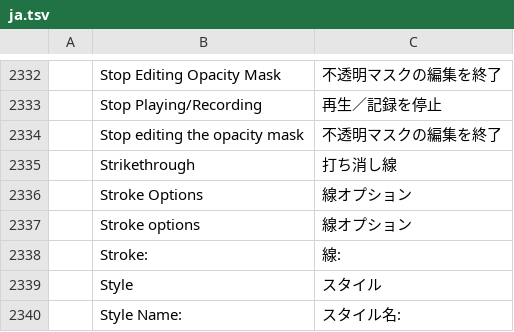
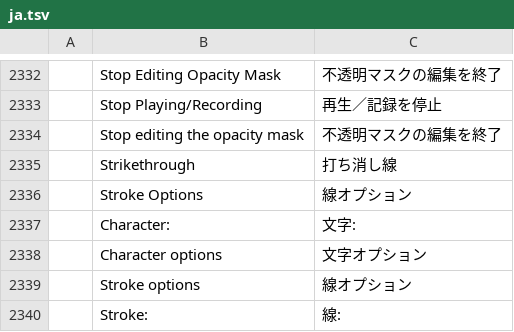
Before and after one commit to treeforjs/vectorcraft, a TSV file: crates/ui-egui/src/i18n/ja.tsv, drawn as a sheet; only a part is shown, gaps mark what is left out; the shorter side is filled out with more unchanged rows; the diff names each change by its address in the sheet, - before the commit and + after, or states it on an @@ line.

```diff
--- a/crates/ui-egui/src/i18n/ja.tsv
+++ b/crates/ui-egui/src/i18n/ja.tsv
+row 2337:  | Character: | 文字:
+row 2338:  | Character options | 文字オプション
```
Also changed, not shown: crates/ui-egui/src/i18n/es.tsv, crates/ui-egui/src/i18n/pt-br.tsv, 9 other files.
